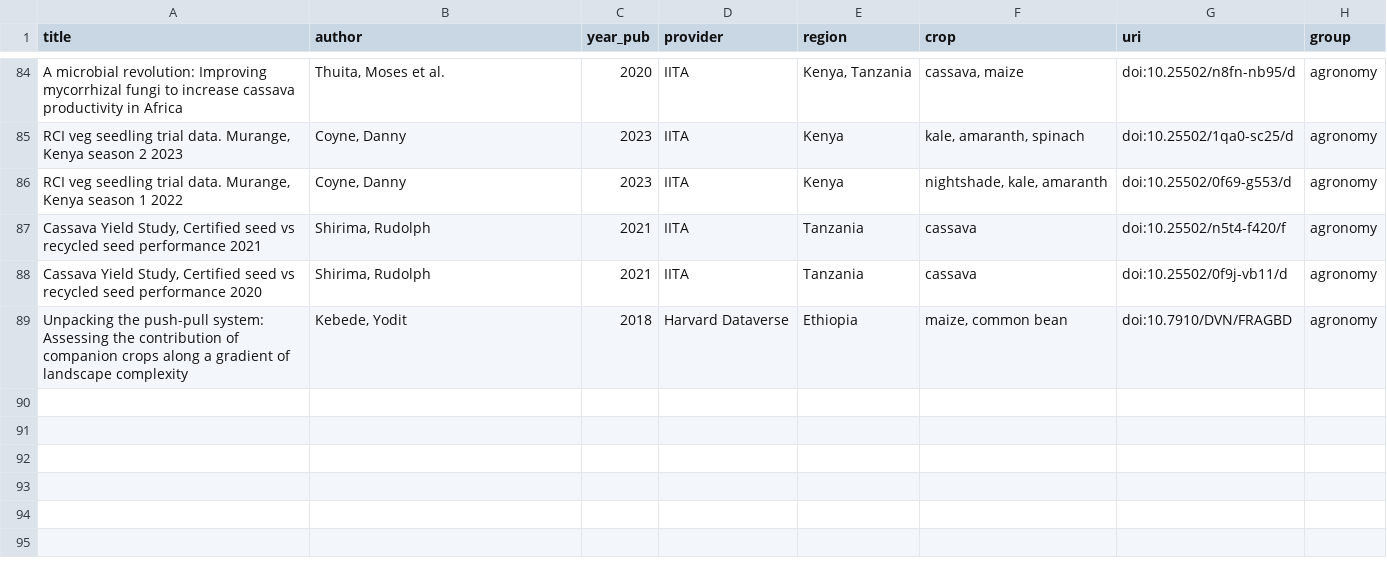
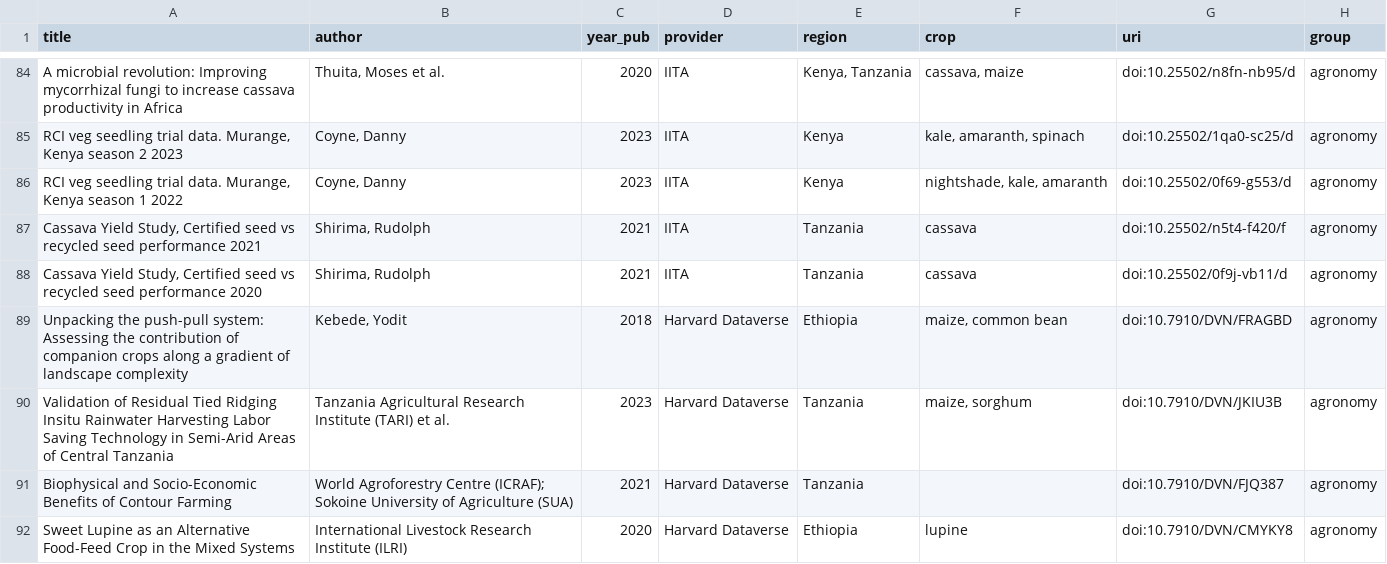
Before and after one commit to carob-data/carob, a CSV file: misc/todo/to-do.csv, drawn as a sheet; only a part is shown, gaps mark what is left out.

Commit message:
add 3 guestbook-gated East Africa agronomy trial datasets to to-do list

```diff
--- a/misc/todo/to-do.csv
+++ b/misc/todo/to-do.csv
@@ -89 +89,4 @@
 "Unpacking the push-pull system: Assessing the contribution of companion crops along a gradient of landscape complexity","Kebede, Yodit",2018,"Harvard Dataverse","Ethiopia","maize, common bean","doi:10.7910/DVN/FRAGBD","agronomy"
+"Validation of Residual Tied Ridging Insitu Rainwater Harvesting Labor Saving Technology in Semi-Arid Areas of Central Tanzania","Tanzania Agricultural Research Institute (TARI) et al.",2023,"Harvard Dataverse","Tanzania","maize, sorghum","doi:10.7910/DVN/JKIU3B","agronomy"
+"Biophysical and Socio-Economic Benefits of Contour Farming","World Agroforestry Centre (ICRAF); Sokoine University of Agriculture (SUA)",2021,"Harvard Dataverse","Tanzania","","doi:10.7910/DVN/FJQ387","agronomy"
+"Sweet Lupine as an Alternative Food-Feed Crop in the Mixed Systems","International Livestock Research Institute (ILRI)",2020,"Harvard Dataverse","Ethiopia","lupine","doi:10.7910/DVN/CMYKY8","agronomy"
```
